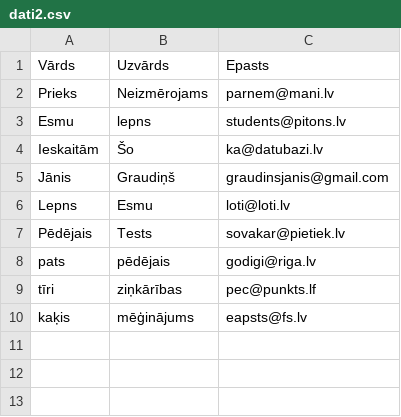
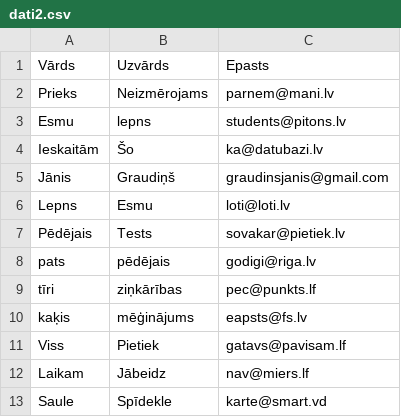
Before and after one commit to JanisGraudins/python_flask, a CSV file: dati2.csv, drawn as a sheet.

Commit message:
sviests gatavs - tabula ieks html pieejama

```diff
--- a/dati2.csv
+++ b/dati2.csv
@@ -10 +10,4 @@ tīri,ziņkārības ,pec@punkts.lf
 kaķis,mēģinājums,eapsts@fs.lv
+Viss,Pietiek,gatavs@pavisam.lf
+Laikam,Jābeidz,nav@miers.lf
+Saule,Spīdekle,karte@smart.vd
```
Also changed, not shown: 11 other files.
